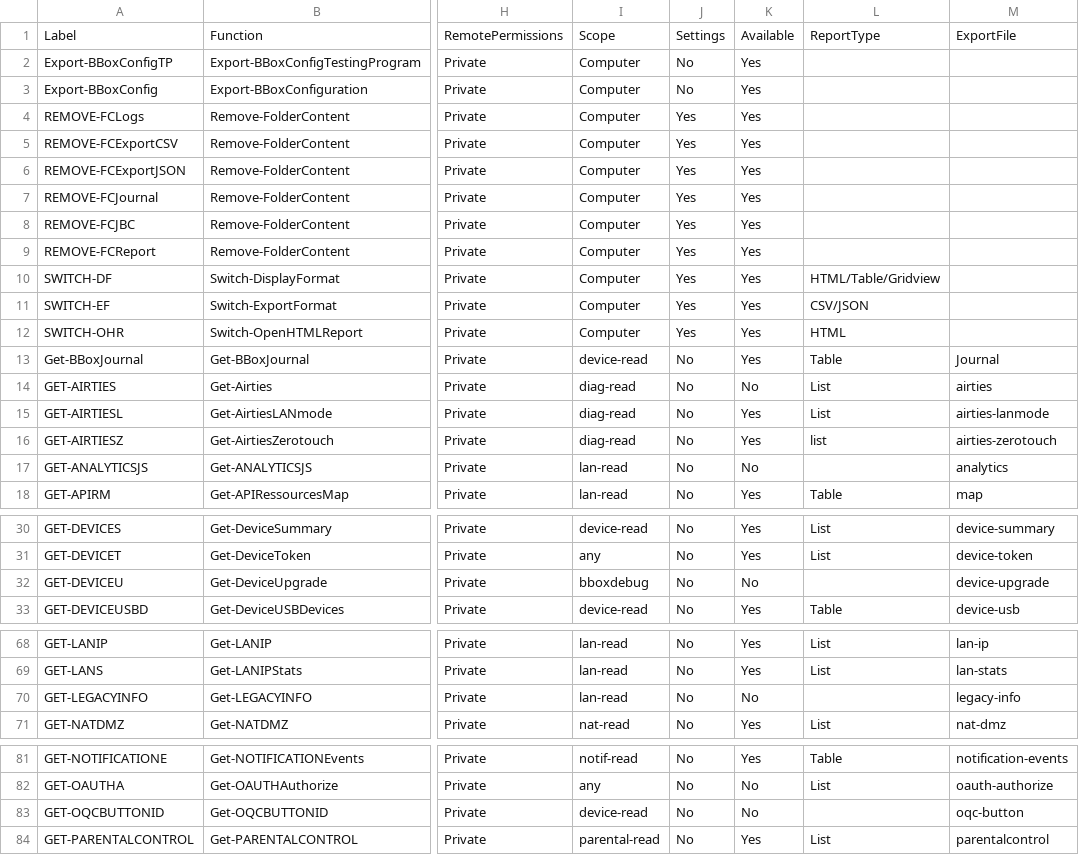
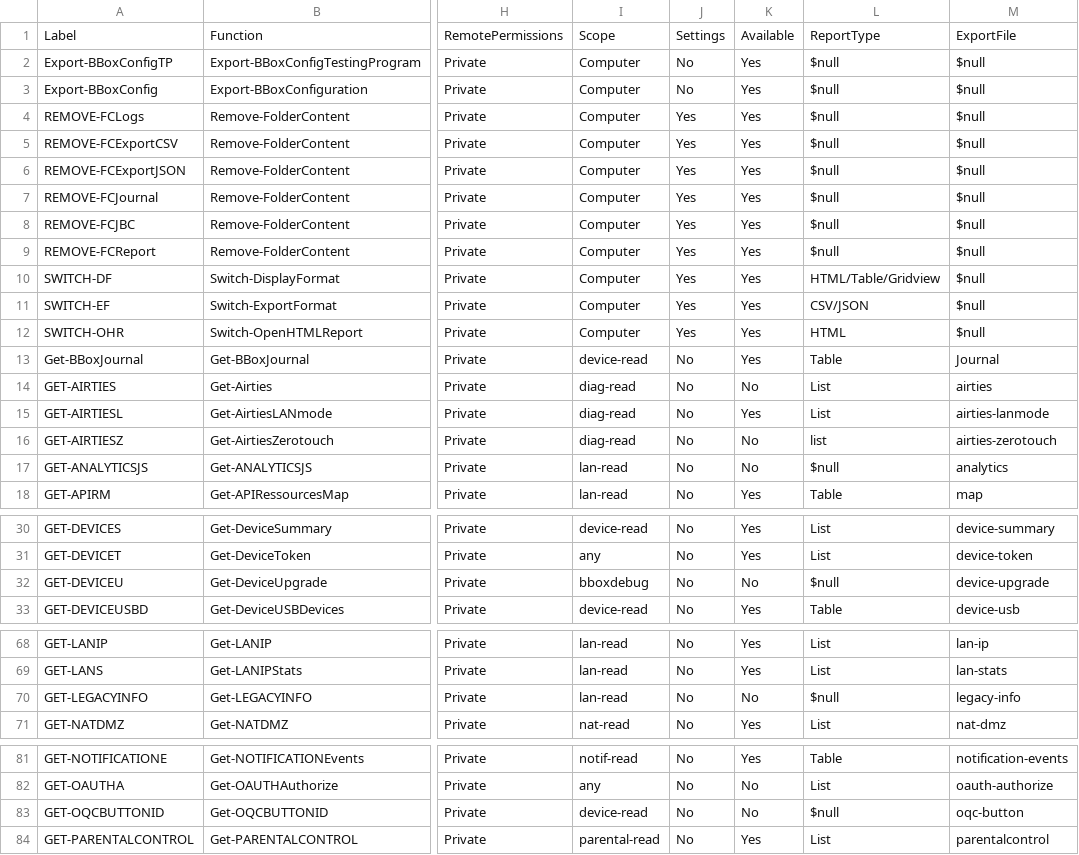
Before and after one commit to Zardrilokis/BBOX-Administration-PowerShell, a CSV file: Ressources/API-Summary.csv, drawn as a sheet; only a part is shown, gaps mark what is left out; the diff names each change by its address in the sheet, - before the commit and + after, or states it on an @@ line.

```diff
--- a/Ressources/API-Summary.csv
+++ b/Ressources/API-Summary.csv
-L2:L9: (empty)
+L2:L9: $null
-M2:M12: (empty)
+M2:M12: $null
-K16: Yes
+K16: No
-L17: (empty)
+L17: $null
-L32: (empty)
+L32: $null
-L70: (empty)
+L70: $null
-L83: (empty)
+L83: $null
```
Also changed, not shown: 4 other files.
